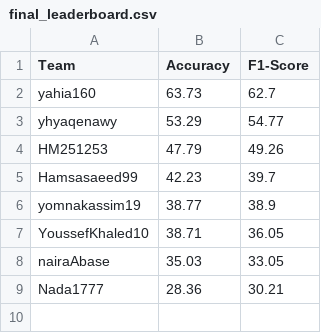
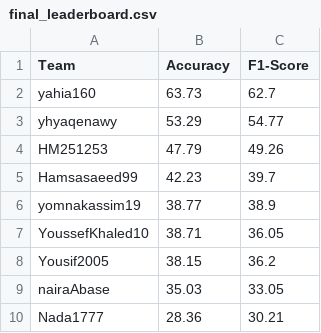
Before and after one commit to yomnakassim19/DRV, a CSV file: final_leaderboard.csv, drawn as a sheet.

```diff
--- a/final_leaderboard.csv
+++ b/final_leaderboard.csv
@@ -7,2 +7,3 @@ yomnakassim19,38.77,38.9
 YoussefKhaled10,38.71,36.05
+Yousif2005,38.15,36.2
 nairaAbase,35.03,33.05
```
Also changed, not shown: 1 other file.
